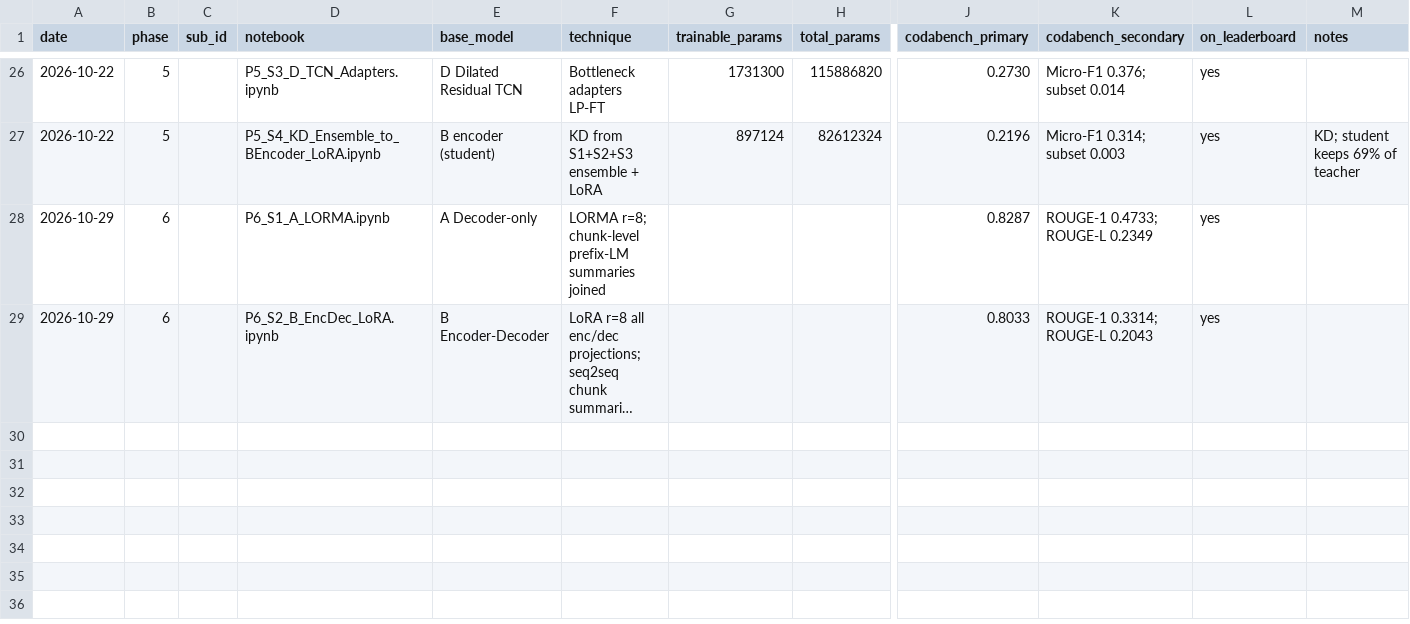
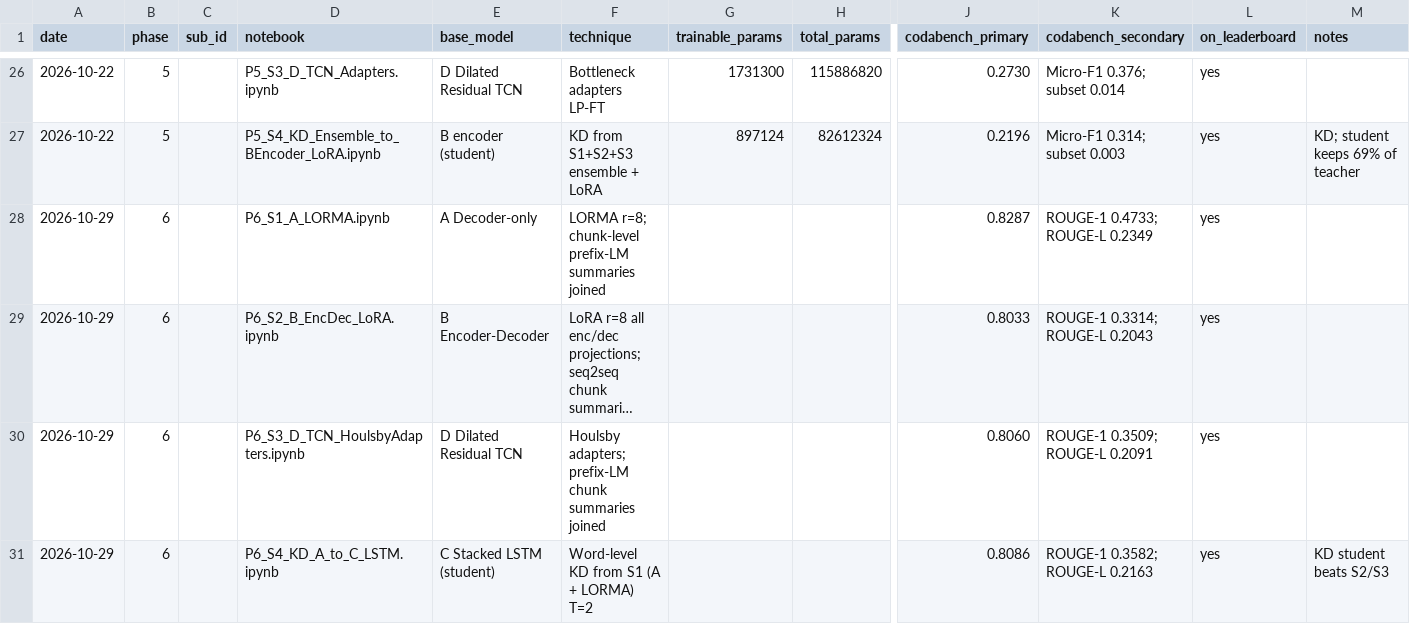
Before and after one commit to Rohit2004Batra/cs781-legal-lm-capstone, a CSV file: results/submissions.csv, drawn as a sheet; only a part is shown, gaps mark what is left out; long unchanged cells end in …; rows hold the shown columns only; the diff names each change by its address in the sheet, - before the commit and + after, or states it on an @@ line.

```diff
--- a/results/submissions.csv
+++ b/results/submissions.csv
+row 30: 2026-10-29 | 6 |  | P6_S3_D_TCN_HoulsbyAdapters.ipynb | D Dilated Residual TCN | Houlsby adapters; prefix-LM chunk summaries joined |  |  | 0.8060 | ROUGE-1 0.3509; ROUGE-L 0.2091 | yes
+row 31: 2026-10-29 | 6 |  | P6_S4_KD_A_to_C_LSTM.ipynb | C Stacked LSTM (student) | Word-level KD from S1 (A + LORMA) T=2 |  |  | 0.8086 | ROUGE-1 0.3582; ROUGE-L 0.2163 | yes | KD student beats S2/S3
```
Also changed, not shown: 2 other files.
